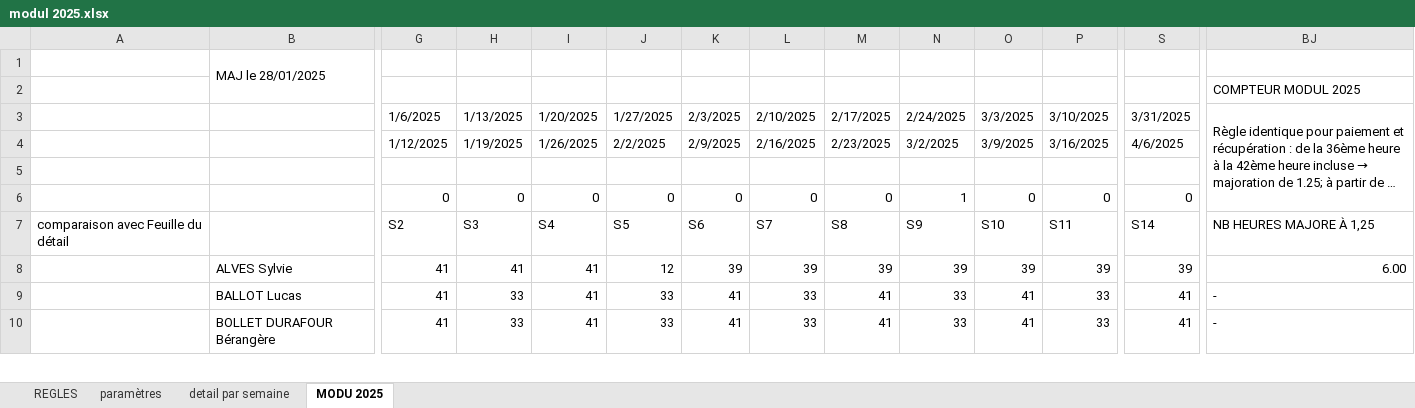
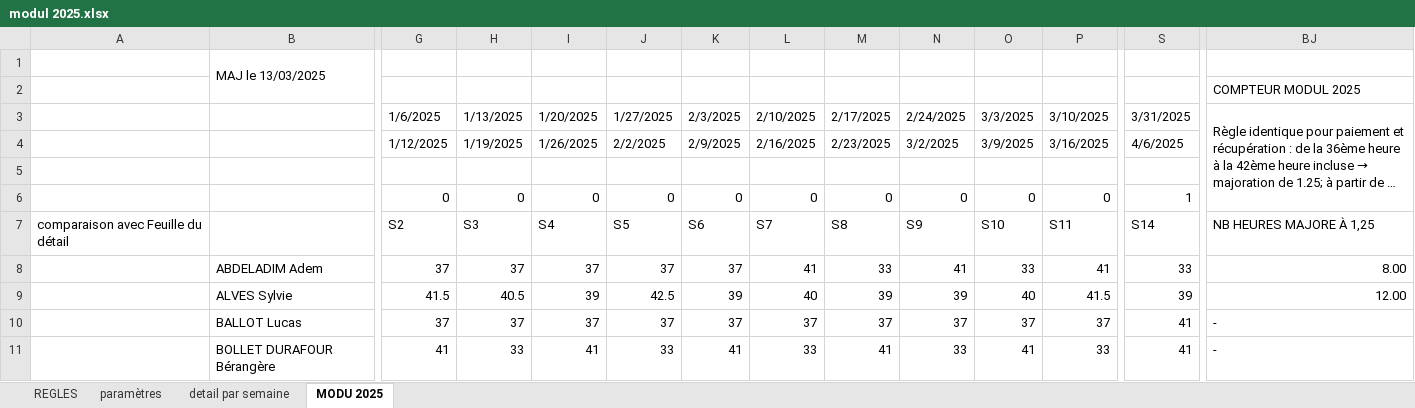
Before and after one commit to adasilva33/solina_suivi_heures_modualtion, an Excel workbook: modul 2025.xlsx, sheet MODU 2025, drawn as a sheet; only a part is shown, gaps mark what is left out; long unchanged cells end in …; values as stored, in another font and other column widths than the file's, no cell formats; charts and pictures and conditional formats not drawn; 1 other sheet too large or unreadable and not compared; addresses are those after the commit; rows hold the shown columns only; the diff covers the shown part only; the diff names each change by its address in the sheet, - before the commit and + after, or states it on an @@ line.

```diff
--- a/modul 2025.xlsx (sheet MODU 2025)
+++ b/modul 2025.xlsx (sheet MODU 2025)
-B1: MAJ le 28/01/2025
+B1: MAJ le 13/03/2025
-N6: 1
+N6: 0
-S6: 0
+S6: 1
+row 8:  | ABDELADIM Adem | 37 | 37 | 37 | 37 | 37 | 41 | 33 | 41 | 33 | 41 | 33 | 8.00
-G9: 41
+G9: 41.5
-H9: 41
+H9: 40.5
-I9: 41
+I9: 39
-J9: 12
+J9: 42.5
-L9: 39
+L9: 40
-O9: 39
+O9: 40
-P9: 39
+P9: 41.5
-BJ9: 6.00
+BJ9: 12.00
-G10: 41
+G10: 37
-H10: 33
+H10: 37
-I10: 41
+I10: 37
-J10: 33
+J10: 37
-K10: 41
+K10: 37
-L10: 33
+L10: 37
-M10: 41
+M10: 37
-N10: 33
+N10: 37
-O10: 41
+O10: 37
-P10: 33
+P10: 37
```
Also changed, not shown: 451 edited cells elsewhere in this sheet, sheet REGLES, cell formats, formulas that keep their value, charts or pictures.
